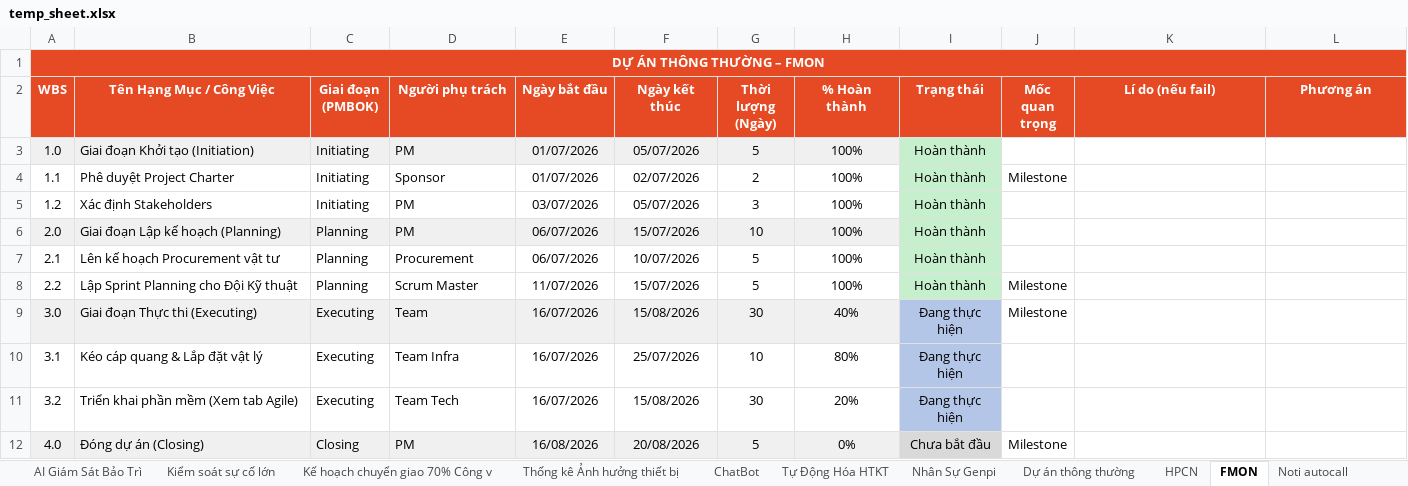
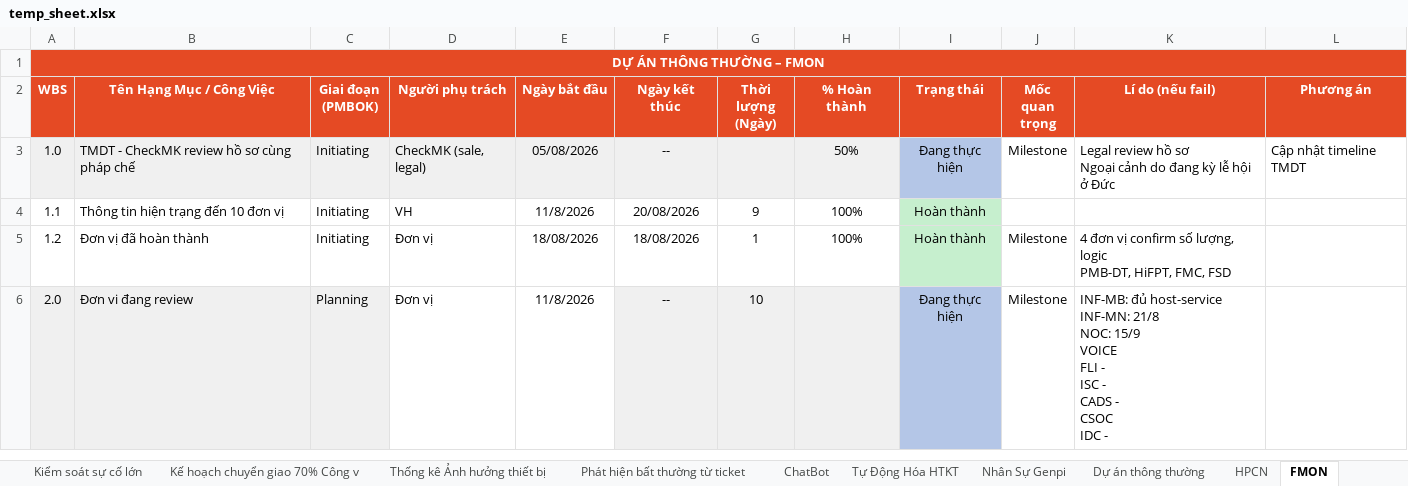
Before and after one commit to hieuvudinh043-jpg/Dashboard-Phong-Van-Hanh, an Excel workbook: temp_sheet.xlsx, sheet FMON, drawn as a sheet; values as stored, in another font and other column widths than the file's, no borders; charts and pictures not drawn; ↵ is a line break in a cell; the diff names each change by its address in the sheet, - before the commit and + after, or states it on an @@ line.

```diff
--- a/temp_sheet.xlsx (sheet FMON)
+++ b/temp_sheet.xlsx (sheet FMON)
@@ sheet tab unhidden: Phát hiện bất thường từ ticket @@
-B3 (Tên Hạng Mục / Công Việc): Giai đoạn Khởi tạo (Initiation)
+B3 (Tên Hạng Mục / Công Việc): TMDT - CheckMK review hồ sơ cùng pháp chế
-D3 (Người phụ trách): PM
+D3 (Người phụ trách): CheckMK (sale, legal)
-E3 (Ngày bắt đầu): 01/07/2026
+E3 (Ngày bắt đầu): 05/08/2026
-F3 (Ngày kết thúc): 05/07/2026
+F3 (Ngày kết thúc): --
-G3 (Thời lượng (Ngày)): 5
+G3 (Thời lượng (Ngày)): (empty)
-H3 (% Hoàn thành): 100%
+H3 (% Hoàn thành): 50%
-I3 (Trạng thái): Hoàn thành
+I3 (Trạng thái): Đang thực hiện
-I3 fill: #C6EFCE
+I3 fill: #B4C6E7
-J3 (Mốc quan trọng): (empty)
+J3 (Mốc quan trọng): Milestone
-K3 (Lí do (nếu fail)): (empty)
+K3 (Lí do (nếu fail)): Legal review hồ sơ ↵ Ngoại cảnh do đang kỳ lễ hội ở Đức
-L3 (Phương án): (empty)
+L3 (Phương án): Cập nhật timeline TMDT
-B4 (Tên Hạng Mục / Công Việc): Phê duyệt Project Charter
+B4 (Tên Hạng Mục / Công Việc): Thông tin hiện trạng đến 10 đơn vị
-D4 (Người phụ trách): Sponsor
+D4 (Người phụ trách): VH
-E4 (Ngày bắt đầu): 01/07/2026
+E4 (Ngày bắt đầu): 11/8/2026
-F4 (Ngày kết thúc): 02/07/2026
+F4 (Ngày kết thúc): 20/08/2026
-G4 (Thời lượng (Ngày)): 2
+G4 (Thời lượng (Ngày)): 9
-J4 (Mốc quan trọng): Milestone
+J4 (Mốc quan trọng): (empty)
-B5 (Tên Hạng Mục / Công Việc): Xác định Stakeholders
+B5 (Tên Hạng Mục / Công Việc): Đơn vị đã hoàn thành
-D5:D6 (Người phụ trách): PM
+D5:D6 (Người phụ trách): Đơn vị
-E5 (Ngày bắt đầu): 03/07/2026
+E5 (Ngày bắt đầu): 18/08/2026
-F5 (Ngày kết thúc): 05/07/2026
+F5 (Ngày kết thúc): 18/08/2026
-G5 (Thời lượng (Ngày)): 3
+G5 (Thời lượng (Ngày)): 1
-J5:J6 (Mốc quan trọng): (empty)
+J5:J6 (Mốc quan trọng): Milestone
-K5 (Lí do (nếu fail)): (empty)
+K5 (Lí do (nếu fail)): 4 đơn vị confirm số lượng, logic ↵ PMB-DT, HiFPT, FMC, FSD
-B6 (Tên Hạng Mục / Công Việc): Giai đoạn Lập kế hoạch (Planning)
+B6 (Tên Hạng Mục / Công Việc): Đơn vi đang review
-D6:E6 fill: #F0F0F0
+D6:E6 fill: none
-E6 (Ngày bắt đầu): 06/07/2026
+E6 (Ngày bắt đầu): 11/8/2026
-F6 (Ngày kết thúc): 15/07/2026
+F6 (Ngày kết thúc): --
-H6 (% Hoàn thành): 100%
+H6 (% Hoàn thành): (empty)
-I6 (Trạng thái): Hoàn thành
+I6 (Trạng thái): Đang thực hiện
-I6 fill: #C6EFCE
+I6 fill: #B4C6E7
-K6 (Lí do (nếu fail)): (empty)
+K6 (Lí do (nếu fail)): INF-MB: đủ host-service ↵ INF-MN: 21/8 ↵ NOC: 15/9 ↵ VOICE ↵ FLI - ↵ ISC - ↵ CADS - ↵ CSOC ↵ IDC -
-row 7: 2.1 | Lên kế hoạch Procurement vật tư | Planning | Procurement | 06/07/2026 | 10/07/2026 | 5 | 100% | Hoàn thành
-row 8: 2.2 | Lập Sprint Planning cho Đội Kỹ thuật | Planning | Scrum Master | 11/07/2026 | 15/07/2026 | 5 | 100% | Hoàn thành | Milestone
-row 9: 3.0 | Giai đoạn Thực thi (Executing) | Executing | Team | 16/07/2026 | 15/08/2026 | 30 | 40% | Đang thực hiện | Milestone
-row 10: 3.1 | Kéo cáp quang & Lắp đặt vật lý | Executing | Team Infra | 16/07/2026 | 25/07/2026 | 10 | 80% | Đang thực hiện
-row 11: 3.2 | Triển khai phần mềm (Xem tab Agile) | Executing | Team Tech | 16/07/2026 | 15/08/2026 | 30 | 20% | Đang thực hiện
-row 12: 4.0 | Đóng dự án (Closing) | Closing | PM | 16/08/2026 | 20/08/2026 | 5 | 0% | Chưa bắt đầu | Milestone
```
Also changed, not shown: sheet Noti autocall, sheet Sự Cố Lớn, sheet Vấn Đề Tồn Đọng, sheet Lỗi Công Cụ, sheet Clear Cảnh Báo Tồn, sheet Ticket Escalate, 3 more sheets, other sheet tabs, hidden cells, charts or pictures, 13 other files.
